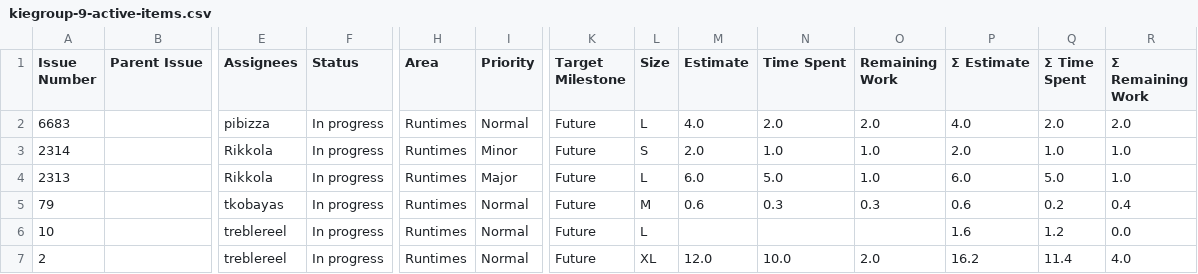
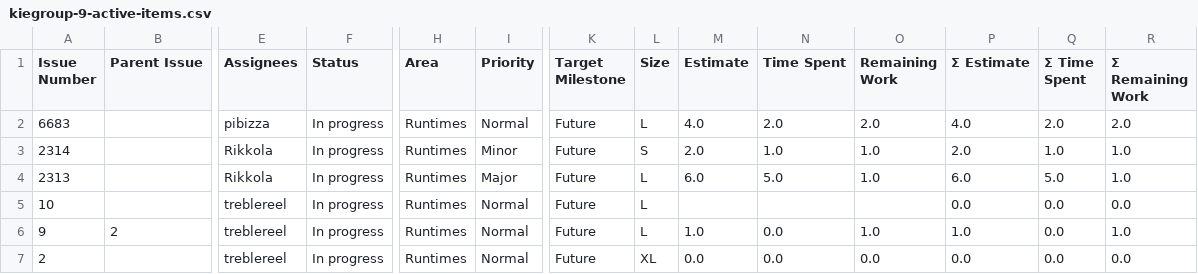
Before and after one commit to kubesmarts/pm-automations, a CSV file: exports/kiegroup-9-active-items.csv, drawn as a sheet; only a part is shown, gaps mark what is left out; removed rows and columns are numbered as before the commit, all else as after; rows hold the shown columns only; the diff names each change by its address in the sheet, - before the commit and + after, or states it on an @@ line.

```diff
--- a/exports/kiegroup-9-active-items.csv
+++ b/exports/kiegroup-9-active-items.csv
-row 5: 79 |  | tkobayas | In progress | Runtimes | Normal | Future | M | 0.6 | 0.3 | 0.3 | 0.6 | 0.2 | 0.4
-P5 (Σ Estimate): 1.6
+P5 (Σ Estimate): 0.0
-Q5 (Σ Time Spent): 1.2
+Q5 (Σ Time Spent): 0.0
+row 6: 9 | 2 | treblereel | In progress | Runtimes | Normal | Future | L | 1.0 | 0.0 | 1.0 | 1.0 | 0.0 | 1.0
-M7 (Estimate): 12.0
+M7 (Estimate): 0.0
-N7 (Time Spent): 10.0
+N7 (Time Spent): 0.0
-O7 (Remaining Work): 2.0
+O7 (Remaining Work): 0.0
-P7 (Σ Estimate): 16.2
+P7 (Σ Estimate): 0.0
-Q7 (Σ Time Spent): 11.4
+Q7 (Σ Time Spent): 0.0
-R7 (Σ Remaining Work): 4.0
+R7 (Σ Remaining Work): 0.0
```
Also changed, not shown: exports/quarkiverse-11-active-items.csv.
